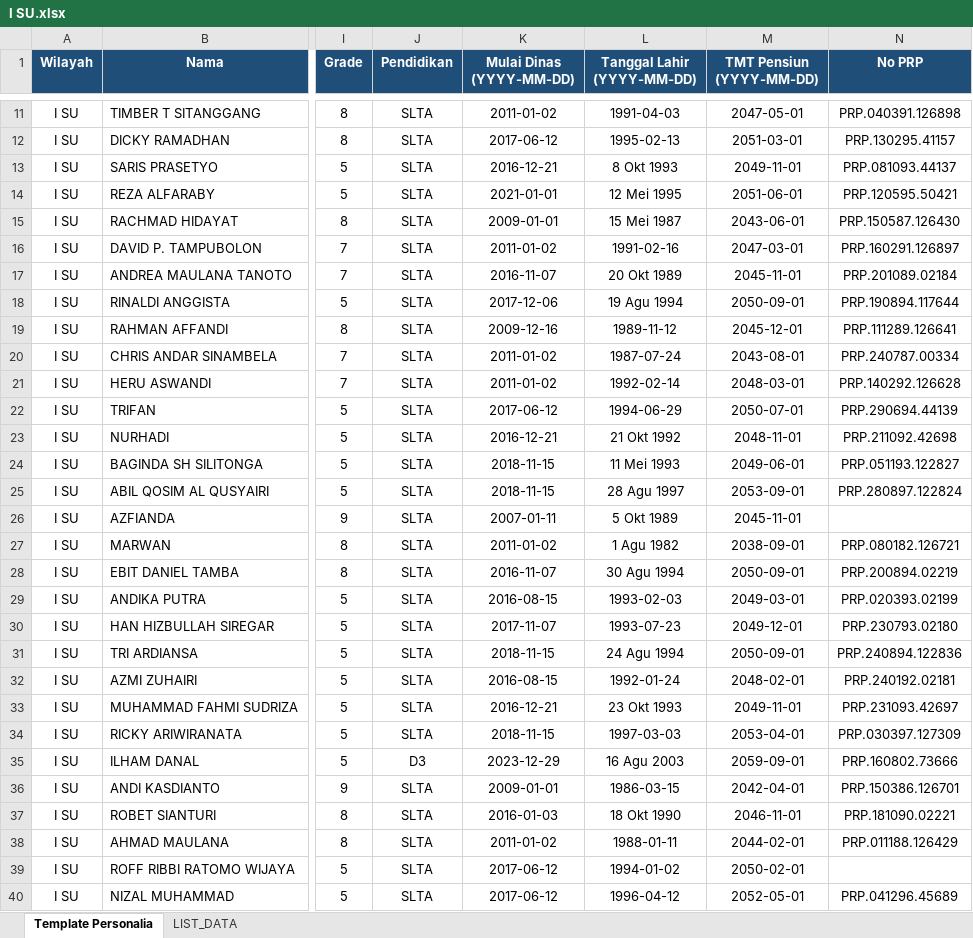
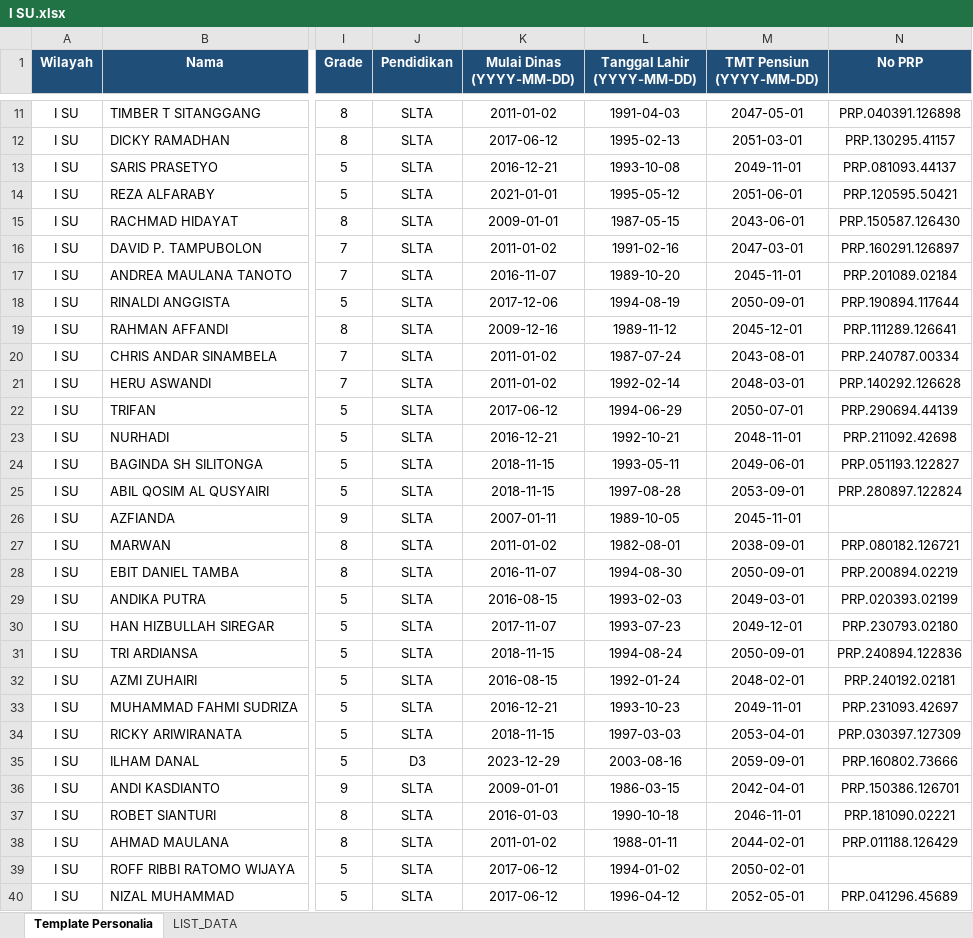
Before and after one commit to sanusizulfirmanlubis/mb52-data, an Excel workbook: data/personalia/I SU.xlsx, sheet Template Personalia, drawn as a sheet; only a part is shown, gaps mark what is left out; values as stored, in another font and other column widths than the file's, no borders; the diff covers the shown part only; the diff names each change by its address in the sheet, - before the commit and + after, or states it on an @@ line.

Commit message:
Upload file personalia via web

```diff
--- a/data/personalia/I SU.xlsx (sheet Template Personalia)
+++ b/data/personalia/I SU.xlsx (sheet Template Personalia)
-L13 (Tanggal Lahir (YYYY-MM-DD)): 8 Okt 1993
+L13 (Tanggal Lahir (YYYY-MM-DD)): 1993-10-08
-L14 (Tanggal Lahir (YYYY-MM-DD)): 12 Mei 1995
+L14 (Tanggal Lahir (YYYY-MM-DD)): 1995-05-12
-L15 (Tanggal Lahir (YYYY-MM-DD)): 15 Mei 1987
+L15 (Tanggal Lahir (YYYY-MM-DD)): 1987-05-15
-L17 (Tanggal Lahir (YYYY-MM-DD)): 20 Okt 1989
+L17 (Tanggal Lahir (YYYY-MM-DD)): 1989-10-20
-L18 (Tanggal Lahir (YYYY-MM-DD)): 19 Agu 1994
+L18 (Tanggal Lahir (YYYY-MM-DD)): 1994-08-19
-L23 (Tanggal Lahir (YYYY-MM-DD)): 21 Okt 1992
+L23 (Tanggal Lahir (YYYY-MM-DD)): 1992-10-21
-L24 (Tanggal Lahir (YYYY-MM-DD)): 11 Mei 1993
+L24 (Tanggal Lahir (YYYY-MM-DD)): 1993-05-11
-L25 (Tanggal Lahir (YYYY-MM-DD)): 28 Agu 1997
+L25 (Tanggal Lahir (YYYY-MM-DD)): 1997-08-28
-L26 (Tanggal Lahir (YYYY-MM-DD)): 5 Okt 1989
+L26 (Tanggal Lahir (YYYY-MM-DD)): 1989-10-05
-L27 (Tanggal Lahir (YYYY-MM-DD)): 1 Agu 1982
+L27 (Tanggal Lahir (YYYY-MM-DD)): 1982-08-01
-L28 (Tanggal Lahir (YYYY-MM-DD)): 30 Agu 1994
+L28 (Tanggal Lahir (YYYY-MM-DD)): 1994-08-30
-L31 (Tanggal Lahir (YYYY-MM-DD)): 24 Agu 1994
+L31 (Tanggal Lahir (YYYY-MM-DD)): 1994-08-24
-L33 (Tanggal Lahir (YYYY-MM-DD)): 23 Okt 1993
+L33 (Tanggal Lahir (YYYY-MM-DD)): 1993-10-23
-L35 (Tanggal Lahir (YYYY-MM-DD)): 16 Agu 2003
+L35 (Tanggal Lahir (YYYY-MM-DD)): 2003-08-16
-L37 (Tanggal Lahir (YYYY-MM-DD)): 18 Okt 1990
+L37 (Tanggal Lahir (YYYY-MM-DD)): 1990-10-18
```
Also changed, not shown: 17 edited cells elsewhere in this sheet.
